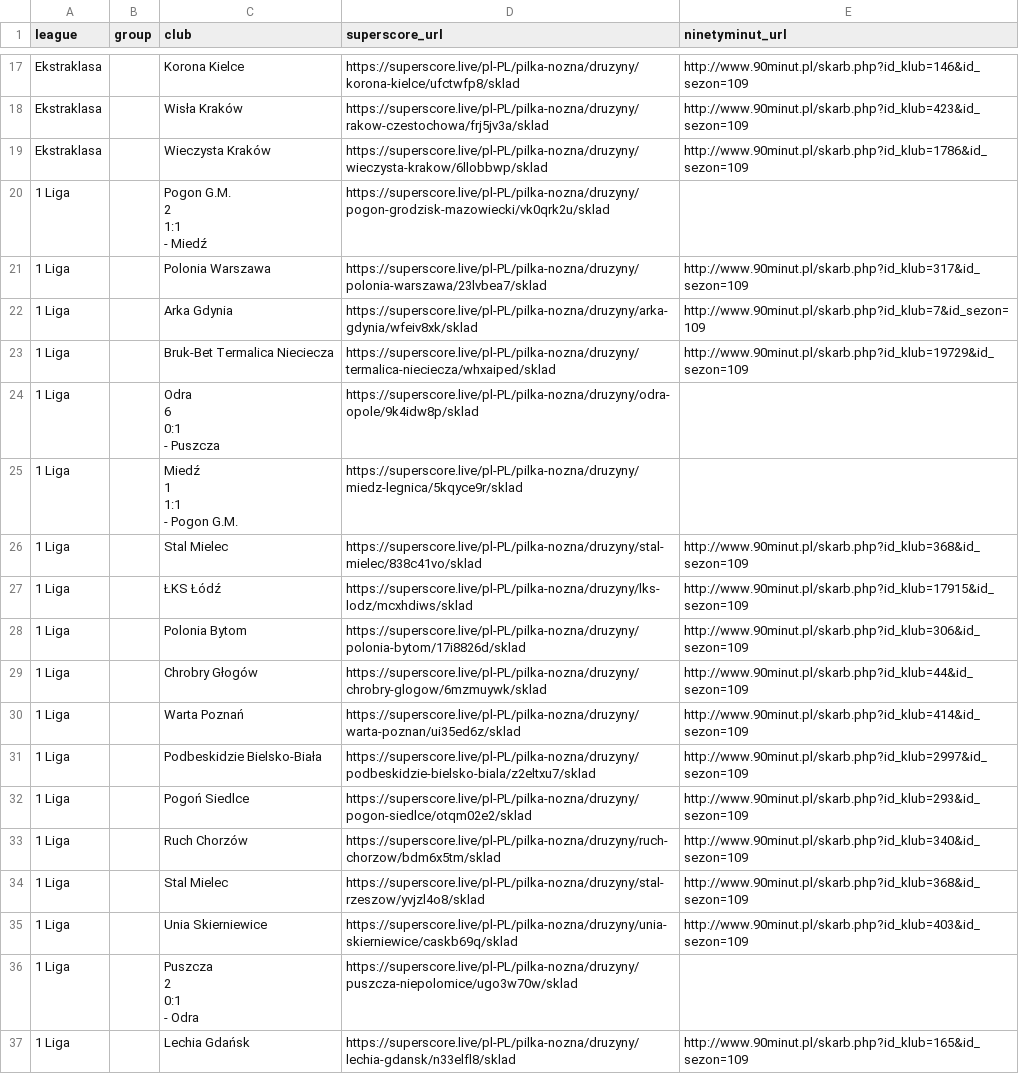
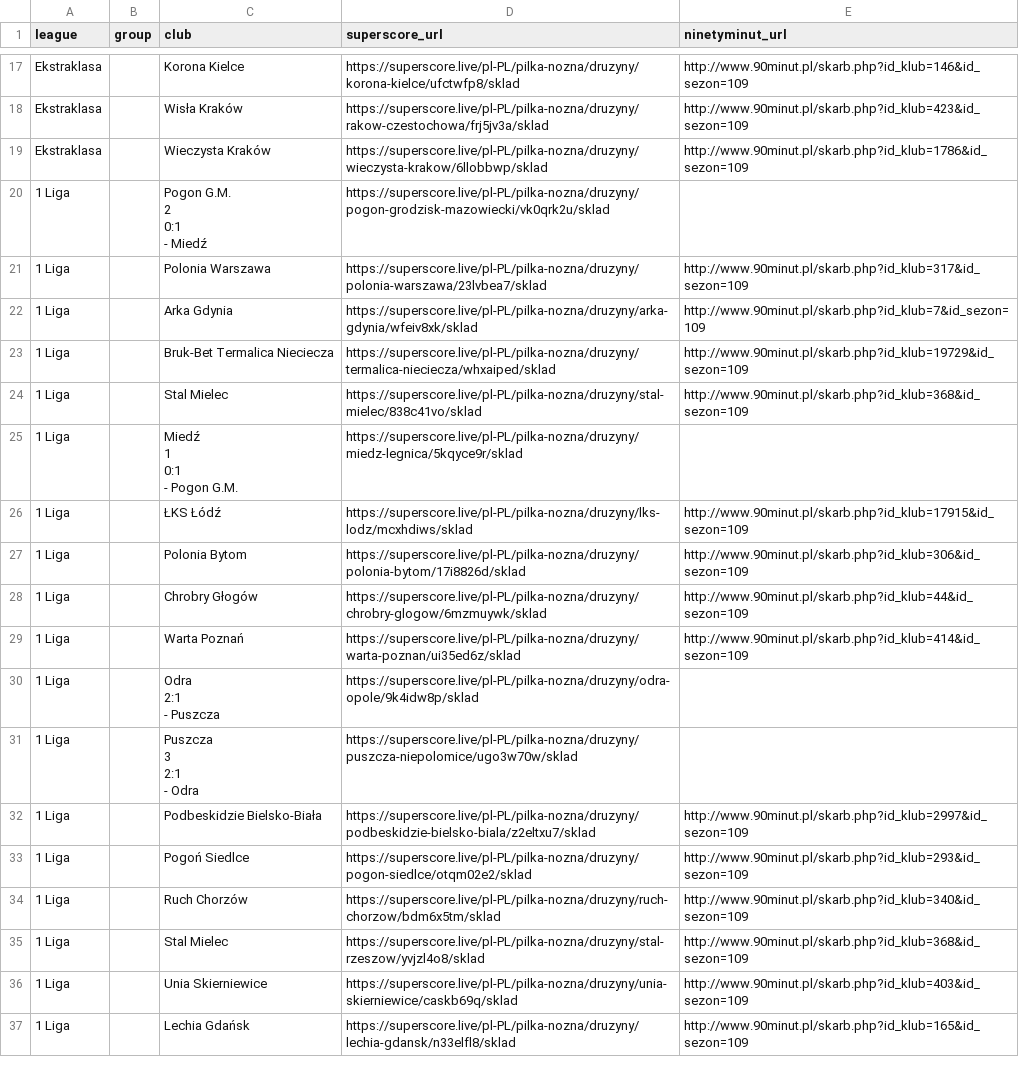
Before and after one commit to kacper16010/coach-monitor, a CSV file: clubs.csv, drawn as a sheet; only a part is shown, gaps mark what is left out.

```diff
--- a/clubs.csv
+++ b/clubs.csv
@@ -19,6 +19,6 @@ Ekstraklasa,,Wisła Kraków,https://superscore.live/pl-PL/pilka-nozna/druzyny/ra
 Ekstraklasa,,Wieczysta Kraków,https://superscore.live/pl-PL/pilka-nozna/druzyny/wieczysta-krakow/6llobbwp/sklad,http://www.90minut.pl/skarb.php?id_klub=1786&id_sezon=109
-1 Liga,,"Pogon G.M.
-2
-1:1
-- Miedź",https://superscore.live/pl-PL/pilka-nozna/druzyny/pogon-grodzisk-mazowiecki/vk0qrk2u/sklad,
+1 Liga,,"Pogon G.M.
+2
+0:1
+- Miedź",https://superscore.live/pl-PL/pilka-nozna/druzyny/pogon-grodzisk-mazowiecki/vk0qrk2u/sklad,
 1 Liga,,Polonia Warszawa,https://superscore.live/pl-PL/pilka-nozna/druzyny/polonia-warszawa/23lvbea7/sklad,http://www.90minut.pl/skarb.php?id_klub=317&id_sezon=109
@@ -26,11 +26,7 @@ Ekstraklasa,,Wieczysta Kraków,https://superscore.live/pl-PL/pilka-nozna/druzyny
 1 Liga,,Bruk-Bet Termalica Nieciecza,https://superscore.live/pl-PL/pilka-nozna/druzyny/termalica-nieciecza/whxaiped/sklad,http://www.90minut.pl/skarb.php?id_klub=19729&id_sezon=109
-1 Liga,,"Odra
-6
-0:1
-- Puszcza",https://superscore.live/pl-PL/pilka-nozna/druzyny/odra-opole/9k4idw8p/sklad,
-1 Liga,,"Miedź
-1
-1:1
-- Pogon G.M.",https://superscore.live/pl-PL/pilka-nozna/druzyny/miedz-legnica/5kqyce9r/sklad,
 1 Liga,,Stal Mielec,https://superscore.live/pl-PL/pilka-nozna/druzyny/stal-mielec/838c41vo/sklad,http://www.90minut.pl/skarb.php?id_klub=368&id_sezon=109
+1 Liga,,"Miedź
+1
+0:1
+- Pogon G.M.",https://superscore.live/pl-PL/pilka-nozna/druzyny/miedz-legnica/5kqyce9r/sklad,
 1 Liga,,ŁKS Łódź,https://superscore.live/pl-PL/pilka-nozna/druzyny/lks-lodz/mcxhdiws/sklad,http://www.90minut.pl/skarb.php?id_klub=17915&id_sezon=109
@@ -39,2 +35,9 @@ Ekstraklasa,,Wieczysta Kraków,https://superscore.live/pl-PL/pilka-nozna/druzyny
 1 Liga,,Warta Poznań,https://superscore.live/pl-PL/pilka-nozna/druzyny/warta-poznan/ui35ed6z/sklad,http://www.90minut.pl/skarb.php?id_klub=414&id_sezon=109
+1 Liga,,"Odra
+2:1
+- Puszcza",https://superscore.live/pl-PL/pilka-nozna/druzyny/odra-opole/9k4idw8p/sklad,
+1 Liga,,"Puszcza
+3
+2:1
+- Odra",https://superscore.live/pl-PL/pilka-nozna/druzyny/puszcza-niepolomice/ugo3w70w/sklad,
 1 Liga,,Podbeskidzie Bielsko-Biała,https://superscore.live/pl-PL/pilka-nozna/druzyny/podbeskidzie-bielsko-biala/z2eltxu7/sklad,http://www.90minut.pl/skarb.php?id_klub=2997&id_sezon=109
@@ -44,6 +47,2 @@ Ekstraklasa,,Wieczysta Kraków,https://superscore.live/pl-PL/pilka-nozna/druzyny
 1 Liga,,Unia Skierniewice,https://superscore.live/pl-PL/pilka-nozna/druzyny/unia-skierniewice/caskb69q/sklad,http://www.90minut.pl/skarb.php?id_klub=403&id_sezon=109
-1 Liga,,"Puszcza
-2
-0:1
-- Odra",https://superscore.live/pl-PL/pilka-nozna/druzyny/puszcza-niepolomice/ugo3w70w/sklad,
 1 Liga,,Lechia Gdańsk,https://superscore.live/pl-PL/pilka-nozna/druzyny/lechia-gdansk/n33elfl8/sklad,http://www.90minut.pl/skarb.php?id_klub=165&id_sezon=109
```
Also changed, not shown: results.csv.
